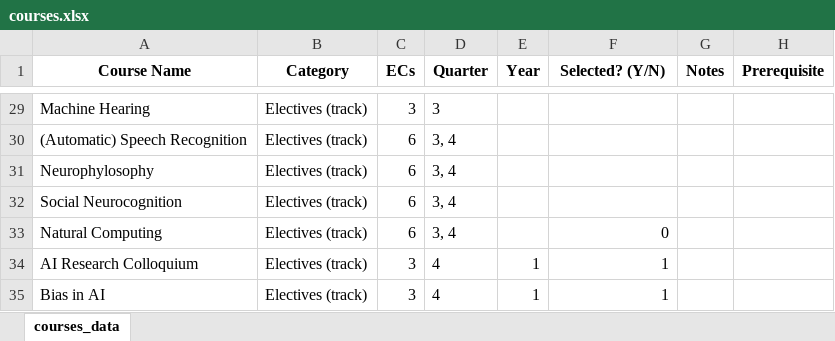
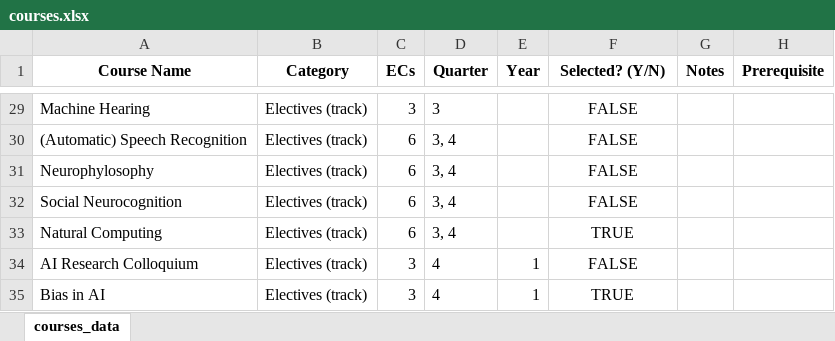
Before and after one commit to VeronicaBolzonella/CoursePlanning, an Excel workbook: courses.xlsx, sheet courses_data, drawn as a sheet; only a part is shown, gaps mark what is left out; values as stored, in another font and other column widths than the file's, no borders; the diff covers the shown part only; the diff names each change by its address in the sheet, - before the commit and + after, or states it on an @@ line.

```diff
--- a/courses.xlsx (sheet courses_data)
+++ b/courses.xlsx (sheet courses_data)
-F29:F32 (Selected? (Y/N)): (empty)
+F29:F32 (Selected? (Y/N)): FALSE
-F33 (Selected? (Y/N)): 0
+F33 (Selected? (Y/N)): TRUE
-F33:F35 alignment: right
+F33:F35 alignment: center
-F34 (Selected? (Y/N)): 1
+F34 (Selected? (Y/N)): FALSE
-F35 (Selected? (Y/N)): 1
+F35 (Selected? (Y/N)): TRUE
```
Also changed, not shown: 27 edited cells and cell formats elsewhere in this sheet, 2 other files.
